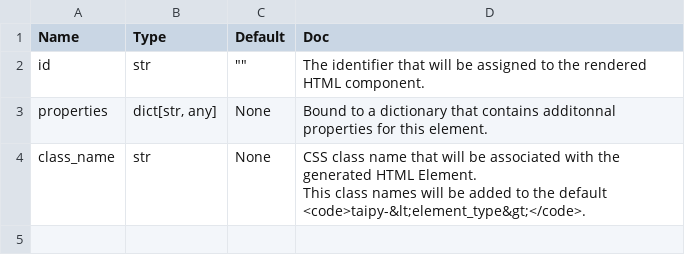
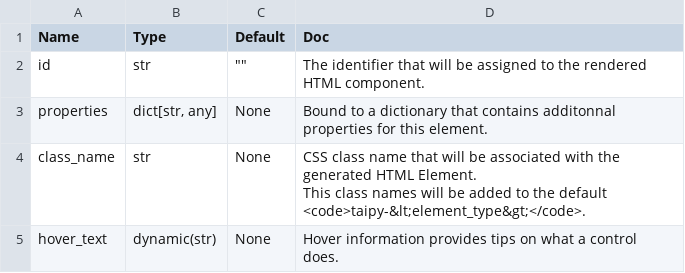
Before and after one commit to Avaiga/taipy, a CSV file: gui/doc/shared.csv, drawn as a sheet.

Commit message:
doc

```diff
--- a/gui/doc/shared.csv
+++ b/gui/doc/shared.csv
@@ -5 +5,2 @@ class_name,str,None,"CSS class name that will be associated with the generated H
 This class names will be added to the default <code>taipy-&lt;element_type&gt;</code>."
+hover_text,dynamic(str),None,"Hover information provides tips on what a control does."
```
